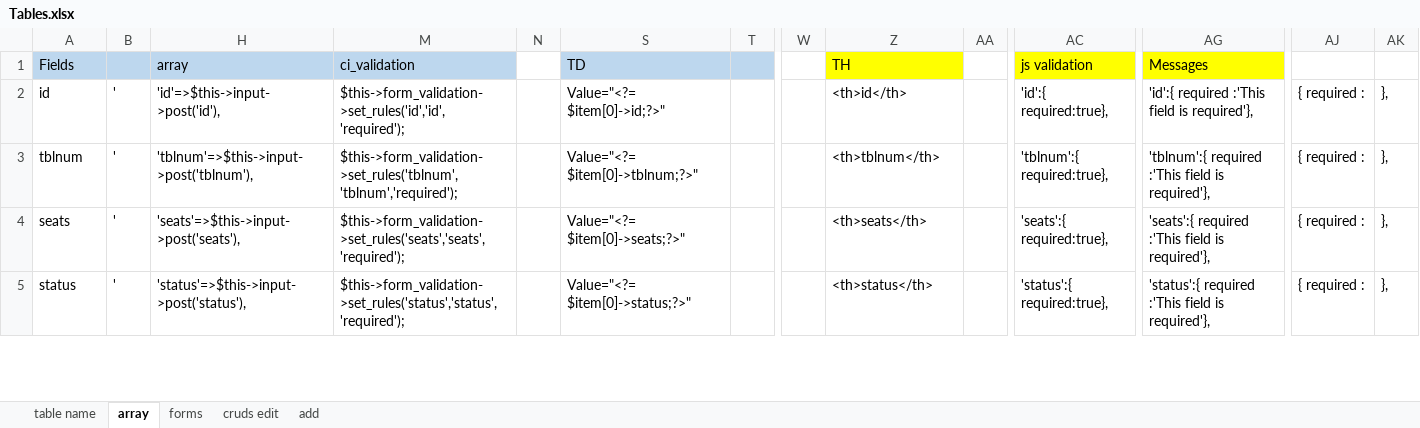
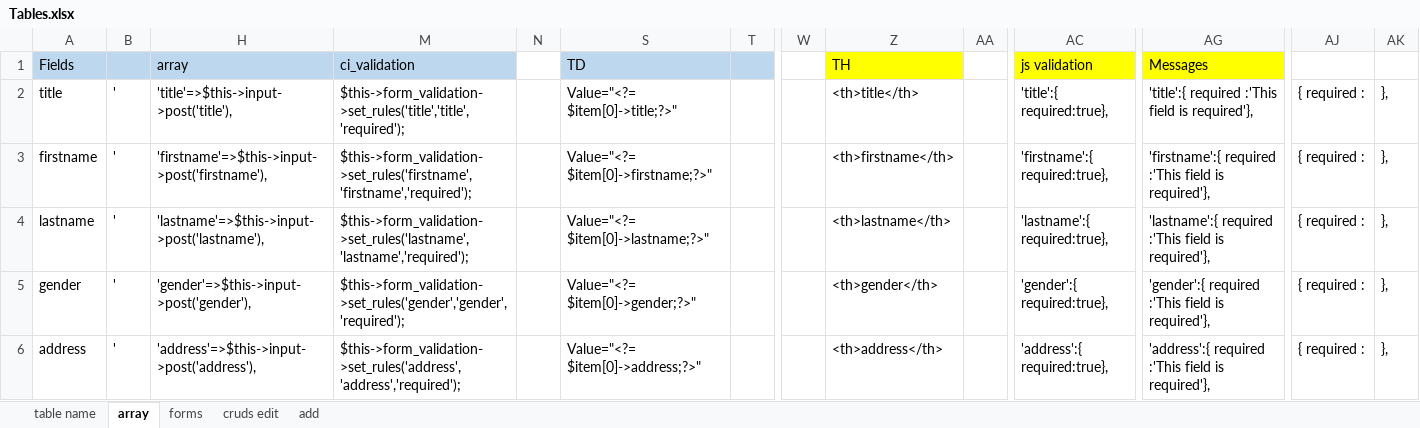
Before and after one commit to vinothnada/hms-bit, an Excel workbook: Tables.xlsx, sheet array, drawn as a sheet; only a part is shown, gaps mark what is left out; values as stored, in another font and other column widths than the file's, no borders; addresses are those after the commit; rows hold the shown columns only; the diff covers the shown part only; the diff names each change by its address in the sheet, - before the commit and + after, or states it on an @@ line.

```diff
--- a/Tables.xlsx (sheet array)
+++ b/Tables.xlsx (sheet array)
-A2 (Fields): id
+A2 (Fields): title
-H2 (array): 'id'=>$this->input->post('id'),
+H2 (array): 'title'=>$this->input->post('title'),
-M2 (ci_validation): $this->form_validation->set_rules('id','id','required');
+M2 (ci_validation): $this->form_validation->set_rules('title','title','required');
-S2 (TD): Value="<?= $item[0]->id;?>"
+S2 (TD): Value="<?= $item[0]->title;?>"
-Z2 (TH): <th>id</th>
+Z2 (TH): <th>title</th>
-AC2 (js validation): 'id':{ required:true},
+AC2 (js validation): 'title':{ required:true},
-AG2 (Messages): 'id':{ required :'This field is required'},
+AG2 (Messages): 'title':{ required :'This field is required'},
-A3 (Fields): tblnum
+A3 (Fields): firstname
-H3 (array): 'tblnum'=>$this->input->post('tblnum'),
+H3 (array): 'firstname'=>$this->input->post('firstname'),
-M3 (ci_validation): $this->form_validation->set_rules('tblnum','tblnum','required');
+M3 (ci_validation): $this->form_validation->set_rules('firstname','firstname','required');
-S3 (TD): Value="<?= $item[0]->tblnum;?>"
+S3 (TD): Value="<?= $item[0]->firstname;?>"
-Z3 (TH): <th>tblnum</th>
+Z3 (TH): <th>firstname</th>
-AC3 (js validation): 'tblnum':{ required:true},
+AC3 (js validation): 'firstname':{ required:true},
-AG3 (Messages): 'tblnum':{ required :'This…
+AG3 (Messages): 'firstname':{ required :'This…
-A4 (Fields): seats
+A4 (Fields): lastname
-H4 (array): 'seats'=>$this->input->post('seats'),
+H4 (array): 'lastname'=>$this->input->post('lastname'),
-M4 (ci_validation): $this->form_validation->set_rules('seats','seats','required');
+M4 (ci_validation): $this->form_validation->set_rules('lastname','lastname','required');
-S4 (TD): Value="<?= $item[0]->seats;?>"
+S4 (TD): Value="<?= $item[0]->lastname;?>"
-Z4 (TH): <th>seats</th>
+Z4 (TH): <th>lastname</th>
-AC4 (js validation): 'seats':{ required:true},
+AC4 (js validation): 'lastname':{ required:true},
-AG4 (Messages): 'seats':{ required :'This…
+AG4 (Messages): 'lastname':{ required :'This…
+row 5: gender | ' | 'gender'=>$this->input->post('gender'), | $this->form_validation->set_rules('gender','gender','required'); |  | Value="<?= $item[0]->gender;?>" |  |  | <th>gender</th> |  | 'gender':{ required:true}, | 'gender':{ required :'This field is required'}, | { required : | },
-A6 (Fields): status
+A6 (Fields): address
-H6 (array): 'status'=>$this->input->post('status'),
+H6 (array): 'address'=>$this->input->post('address'),
-M6 (ci_validation): $this->form_validation->set_rules('status','status','required');
+M6 (ci_validation): $this->form_validation->set_rules('address','address','required');
-S6 (TD): Value="<?= $item[0]->status;?>"
+S6 (TD): Value="<?= $item[0]->address;?>"
-Z6 (TH): <th>status</th>
+Z6 (TH): <th>address</th>
-AC6 (js validation): 'status':{ required:true},
+AC6 (js validation): 'address':{ required:true},
-AG6 (Messages): 'status':{ required :'This…
+AG6 (Messages): 'address':{ required :'This…
```
Also changed, not shown: 7 added rows, 9 removed rows and 42 edited cells elsewhere in this sheet, sheet table name, hidden cells, 5 other files.
